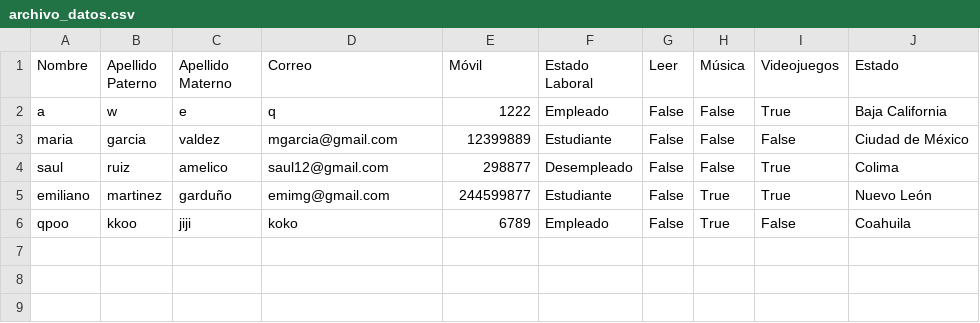
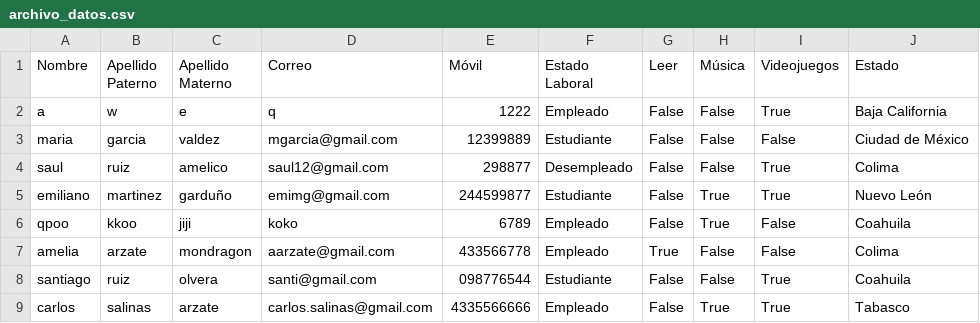
Before and after one commit to karenma/fundamentos-de-python, a CSV file: archivo_datos.csv, drawn as a sheet; the diff names each change by its address in the sheet, - before the commit and + after, or states it on an @@ line.

```diff
--- a/archivo_datos.csv
+++ b/archivo_datos.csv
+row 7: amelia | arzate | mondragon | aarzate@gmail.com | 433566778 | Empleado | True | False | False | Colima
+row 8: santiago | ruiz | olvera | santi@gmail.com | 098776544 | Estudiante | False | False | True | Coahuila
+row 9: carlos | salinas | arzate | carlos.salinas@gmail.com | 4335566666 | Empleado | False | True | True | Tabasco
```
Also changed, not shown: 1 other file.
